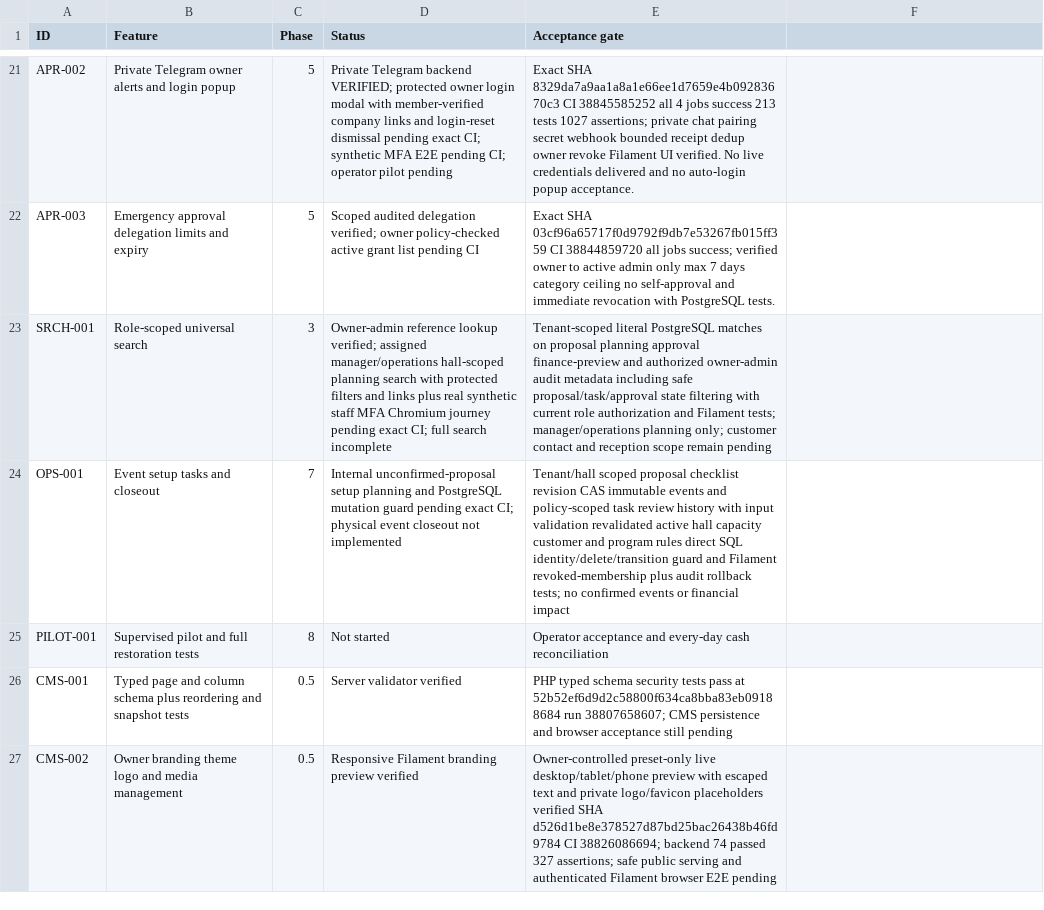
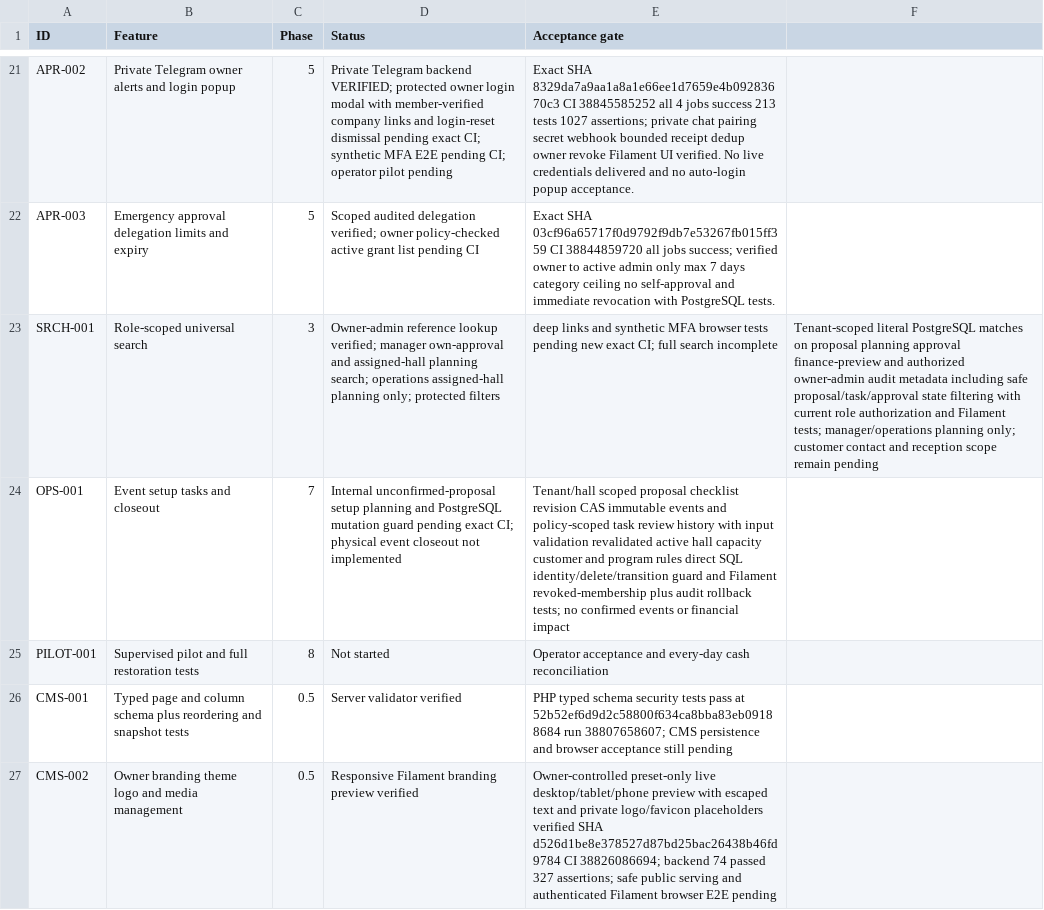
Before and after one commit to yasirskhan/Zargul-Silver-Marquee, a CSV file: docs/FEATURE_REGISTER.csv, drawn as a sheet; only a part is shown, gaps mark what is left out; the diff names each change by its address in the sheet, - before the commit and + after, or states it on an @@ line.

Commit message:
Search: match manager approval inbox permissions with own-request lookup

```diff
--- a/docs/FEATURE_REGISTER.csv
+++ b/docs/FEATURE_REGISTER.csv
-D23 (Status): …lookup verified; assigned manager/operations hall-scoped planning search with protected filters and links plus real synthetic staff MFA Chromium journey pending exact CI; full search incomplete
+D23 (Status): …lookup verified; manager own-approval and assigned-hall planning search; operations assigned-hall planning only; protected filters
-E23 (Acceptance gate): Tenant-scoped literal PostgreSQL matches on proposal planning approval finance-preview and authorized owner-admin audit metadata including safe proposal/task/approval state filtering with current role authorization and Filament tests; manager/operations planning only; customer contact and reception scope remain pending
+E23 (Acceptance gate): deep links and synthetic MFA browser tests pending new exact CI; full search incomplete
-F23: (empty)
+F23: Tenant-scoped literal PostgreSQL matches on proposal planning approval finance-preview and authorized owner-admin audit metadata including safe proposal/task/approval state filtering with current role authorization and Filament tests; manager/operations planning only; customer contact and reception scope remain pending
```
Also changed, not shown: 4 other files.
